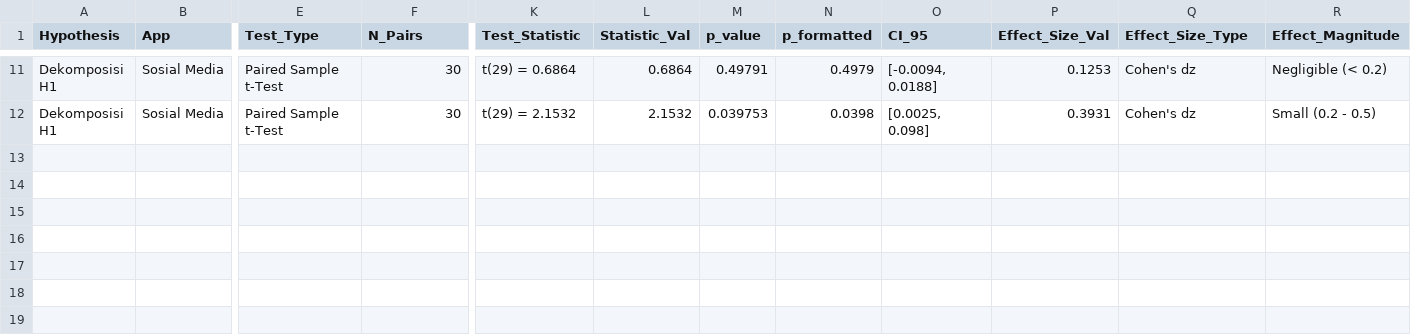
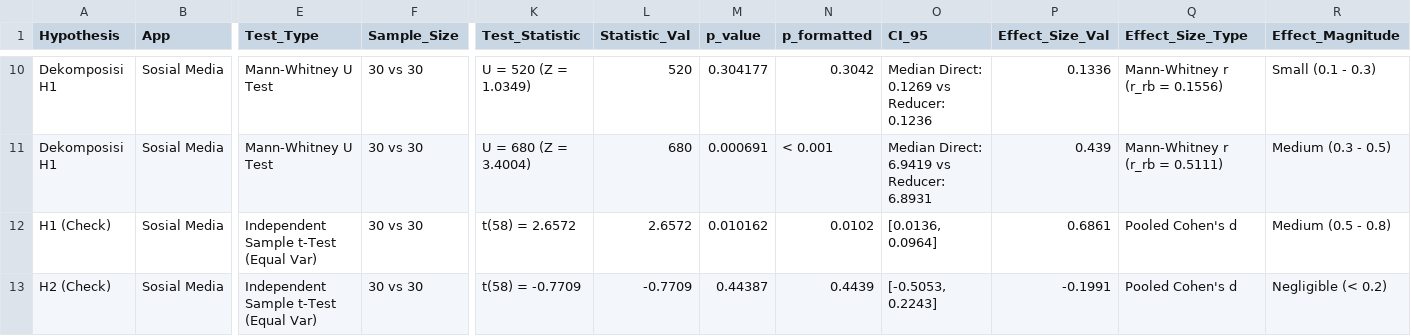
Before and after one commit to audyfh/mvi-research, a CSV file: output/hypothesis_test_results.csv, drawn as a sheet; only a part is shown, gaps mark what is left out; addresses are those after the commit; rows hold the shown columns only; the diff covers the shown part only; the diff names each change by its address in the sheet, - before the commit and + after, or states it on an @@ line.

Commit message:
fix: use independent test

```diff
--- a/output/hypothesis_test_results.csv
+++ b/output/hypothesis_test_results.csv
-F1: N_Pairs
+F1: Sample_Size
-E10:E11 (Test_Type): Paired Sample t-Test
+E10:E11 (Test_Type): Mann-Whitney U Test
-F10:F11 (Sample_Size): 30
+F10:F11 (Sample_Size): 30 vs 30
-K10 (Test_Statistic): t(29) = 0.6864
+K10 (Test_Statistic): U = 520 (Z = 1.0349)
-L10 (Statistic_Val): 0.6864
+L10 (Statistic_Val): 520
-M10 (p_value): 0.49791
+M10 (p_value): 0.304177
-N10 (p_formatted): 0.4979
+N10 (p_formatted): 0.3042
-O10 (CI_95): [-0.0094, 0.0188]
+O10 (CI_95): Median Direct: 0.1269 vs Reducer: 0.1236
-P10 (Effect_Size_Val): 0.1253
+P10 (Effect_Size_Val): 0.1336
-Q10 (Effect_Size_Type): Cohen's dz
+Q10 (Effect_Size_Type): Mann-Whitney r (r_rb = 0.1556)
-R10 (Effect_Magnitude): Negligible (< 0.2)
+R10 (Effect_Magnitude): Small (0.1 - 0.3)
-K11 (Test_Statistic): t(29) = 2.1532
+K11 (Test_Statistic): U = 680 (Z = 3.4004)
-L11 (Statistic_Val): 2.1532
+L11 (Statistic_Val): 680
-M11 (p_value): 0.039753
+M11 (p_value): 0.000691
-N11 (p_formatted): 0.0398
+N11 (p_formatted): < 0.001
-O11 (CI_95): [0.0025, 0.098]
+O11 (CI_95): Median Direct: 6.9419 vs Reducer: 6.8931
-P11 (Effect_Size_Val): 0.3931
+P11 (Effect_Size_Val): 0.439
-Q11 (Effect_Size_Type): Cohen's dz
+Q11 (Effect_Size_Type): Mann-Whitney r (r_rb = 0.5111)
-R11 (Effect_Magnitude): Small (0.2 - 0.5)
+R11 (Effect_Magnitude): Medium (0.3 - 0.5)
+row 12: H1 (Check) | Sosial Media | Independent Sample t-Test (Equal Var) | 30 vs 30 | t(58) = 2.6572 | 2.6572 | 0.010162 | 0.0102 | [0.0136, 0.0964] | 0.6861 | Pooled Cohen's d | Medium (0.5 - 0.8)
+row 13: H2 (Check) | Sosial Media | Independent Sample t-Test (Equal Var) | 30 vs 30 | t(58) = -0.7709 | -0.7709 | 0.44387 | 0.4439 | [-0.5053, 0.2243] | -0.1991 | Pooled Cohen's d | Negligible (< 0.2)
```
Also changed, not shown: 1 removed row and 70 edited cells elsewhere in this file, output/descriptive_statistics.csv, 10 other files.
